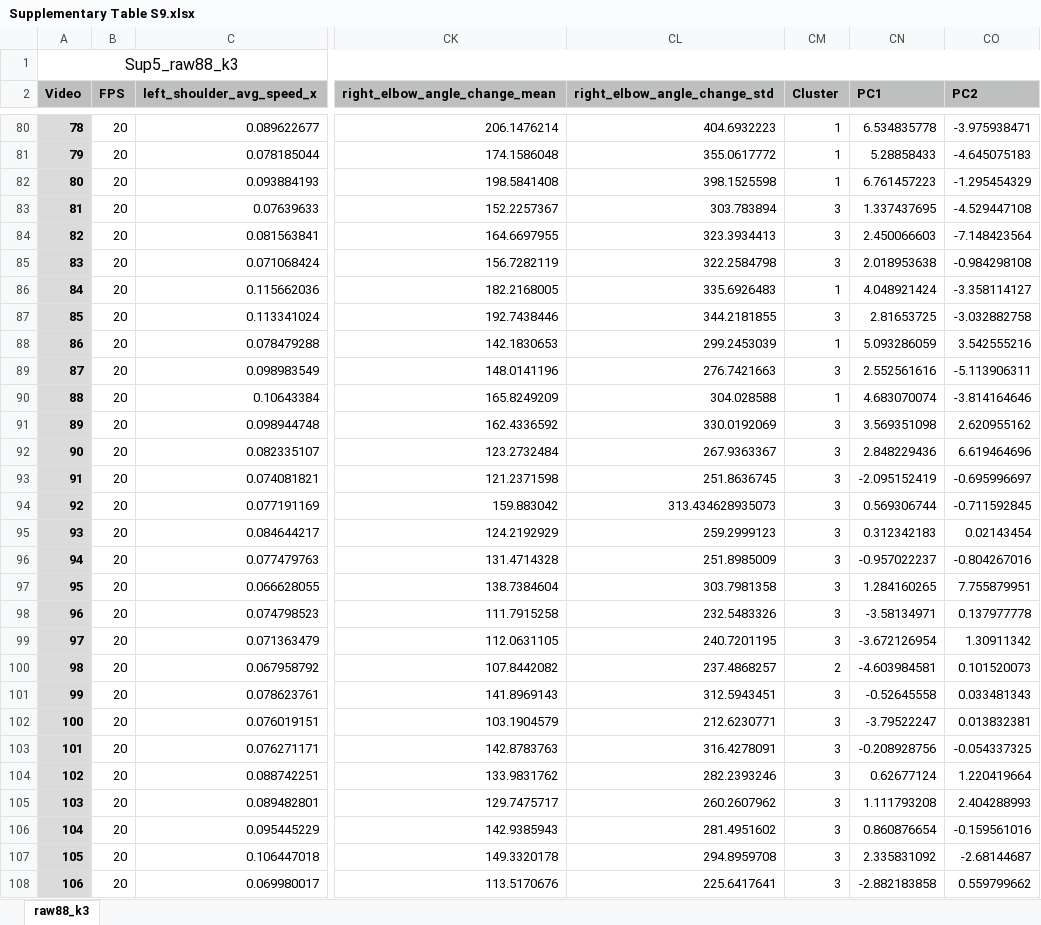
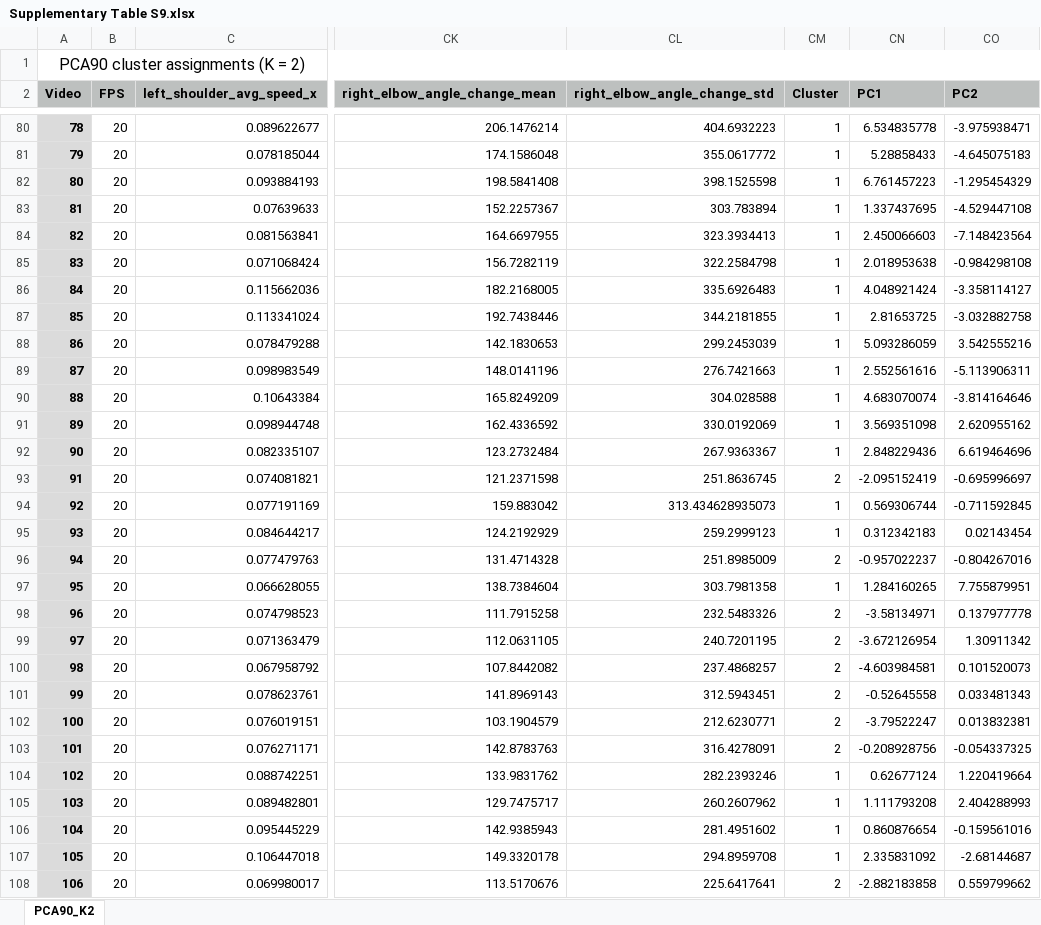
Before and after one commit to Ice-HL/SEWAbility-VRWCE, an Excel workbook: supplementary-material/Supplementary Table S9.xlsx, sheet PCA90_K2, drawn as a sheet; only a part is shown, gaps mark what is left out; values as stored, in another font and other column widths than the file's, no borders; the diff covers the shown part only; the diff names each change by its address in the sheet, - before the commit and + after, or states it on an @@ line.

```diff
--- a/supplementary-material/Supplementary Table S9.xlsx (sheet PCA90_K2)
+++ b/supplementary-material/Supplementary Table S9.xlsx (sheet PCA90_K2)
-sheet tab: raw88_k3
+sheet tab: PCA90_K2
-A1 (Video): Sup5_raw88_k3
+A1 (Video): PCA90 cluster assignments (K = 2)
-CM83:CM85 (Cluster): 3
+CM83:CM85 (Cluster): 1
-CM87 (Cluster): 3
+CM87 (Cluster): 1
-CM89 (Cluster): 3
+CM89 (Cluster): 1
-CM91:CM92 (Cluster): 3
+CM91:CM92 (Cluster): 1
-CM93 (Cluster): 3
+CM93 (Cluster): 2
-CM94:CM95 (Cluster): 3
+CM94:CM95 (Cluster): 1
-CM96 (Cluster): 3
+CM96 (Cluster): 2
-CM97 (Cluster): 3
+CM97 (Cluster): 1
-CM98:CM99 (Cluster): 3
+CM98:CM99 (Cluster): 2
-CM101:CM103 (Cluster): 3
+CM101:CM103 (Cluster): 2
-CM104:CM107 (Cluster): 3
+CM104:CM107 (Cluster): 1
-CM108 (Cluster): 3
+CM108 (Cluster): 2
```
Also changed, not shown: 85 edited cells elsewhere in this sheet, supplementary-material/Supplementary Table S15.xlsx, supplementary-material/Supplementary Table S16.xlsx, 27 other files.
